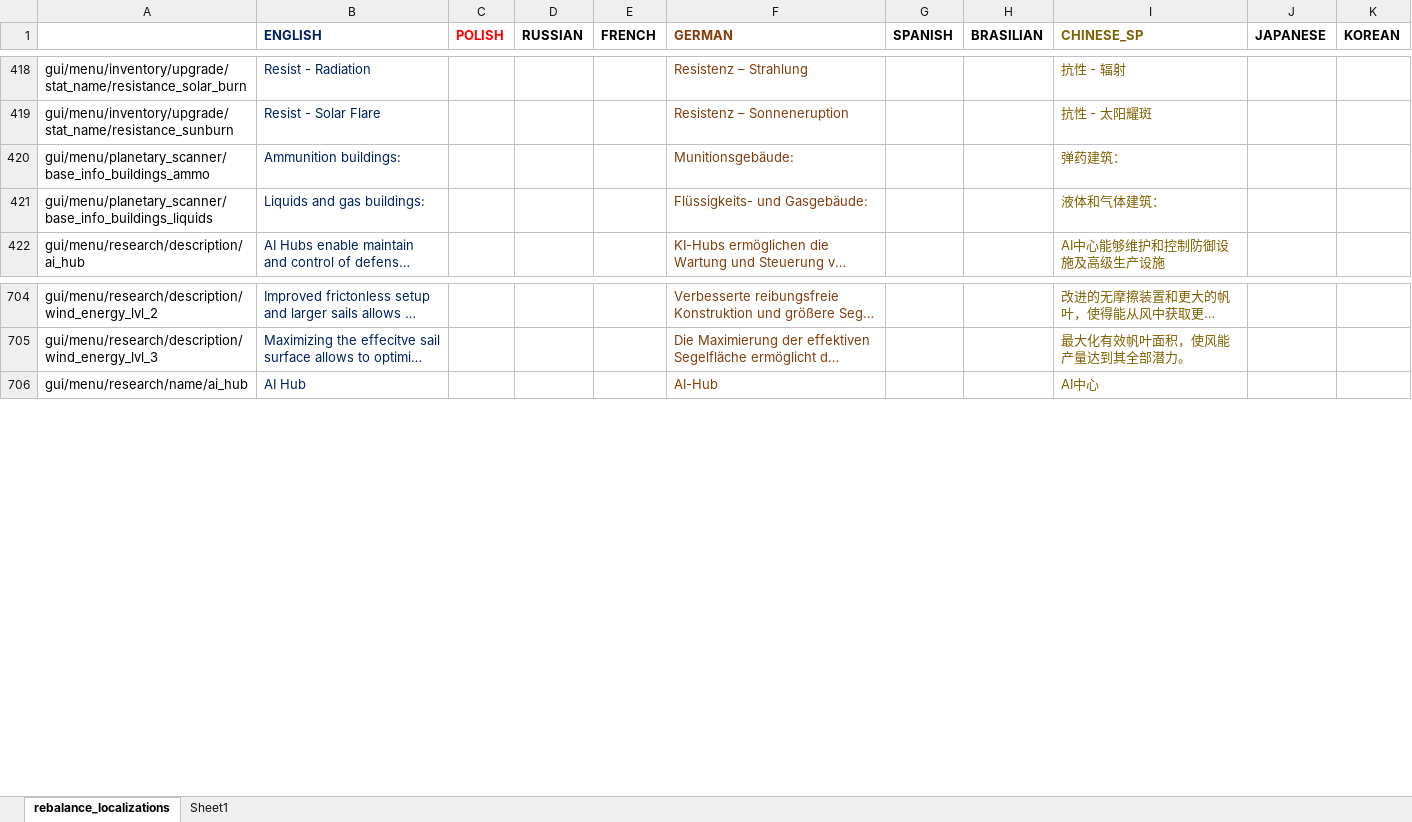
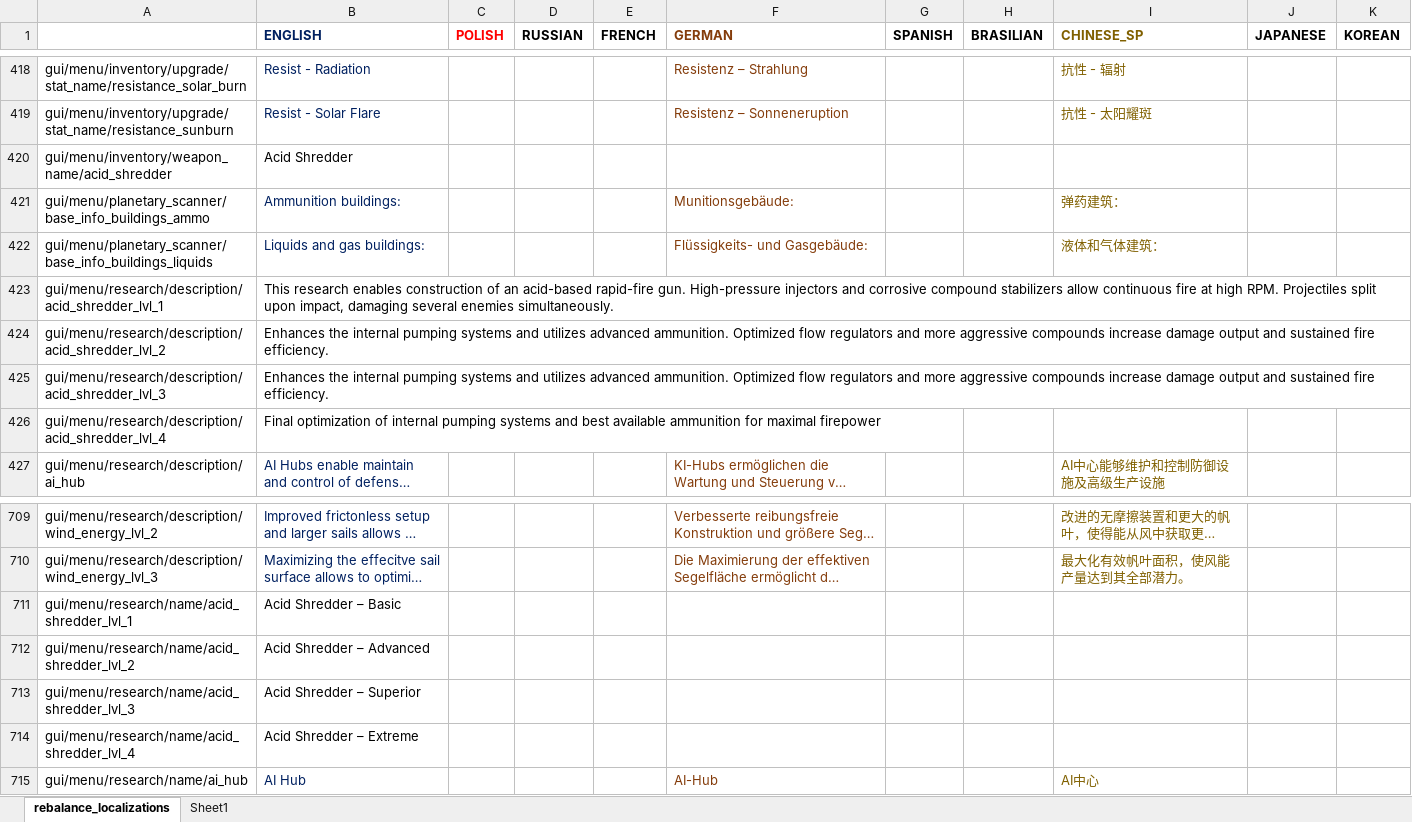
Before and after one commit to TheKilltech/rift_balance, an Excel workbook: gui/rebalance_localizations.xlsx, sheet rebalance_localizations, drawn as a sheet; only a part is shown, gaps mark what is left out; long unchanged cells end in …; values as stored, in another font and other column widths than the file's, no borders; charts and pictures not drawn; the diff names each change by its address in the sheet, - before the commit and + after, or states it on an @@ line.

Commit message:
added first mech weapon: acid shredder

```diff
--- a/gui/rebalance_localizations.xlsx (sheet rebalance_localizations)
+++ b/gui/rebalance_localizations.xlsx (sheet rebalance_localizations)
+row 420: gui/menu/inventory/weapon_name/acid_shredder | Acid Shredder
+row 423: gui/menu/research/description/acid_shredder_lvl_1 | This research enables construction of an acid-based rapid-fire gun. High-pressure injectors and corrosive compound stabilizers allow continuous fire at high RPM. Projectiles split upon impact, damaging several enemies simultaneously.
+row 424: gui/menu/research/description/acid_shredder_lvl_2 | Enhances the internal pumping systems and utilizes advanced ammunition. Optimized flow regulators and more aggressive compounds increase damage output and sustained fire efficiency.
+row 425: gui/menu/research/description/acid_shredder_lvl_3 | Enhances the internal pumping systems and utilizes advanced ammunition. Optimized flow regulators and more aggressive compounds increase damage output and sustained fire efficiency.
+row 426: gui/menu/research/description/acid_shredder_lvl_4 | Final optimization of internal pumping systems and best available ammunition for maximal firepower
+row 711: gui/menu/research/name/acid_shredder_lvl_1 | Acid Shredder – Basic
+row 712: gui/menu/research/name/acid_shredder_lvl_2 | Acid Shredder – Advanced
+row 713: gui/menu/research/name/acid_shredder_lvl_3 | Acid Shredder – Superior
+row 714: gui/menu/research/name/acid_shredder_lvl_4 | Acid Shredder – Extreme
```
Also changed, not shown: 24 other files.
